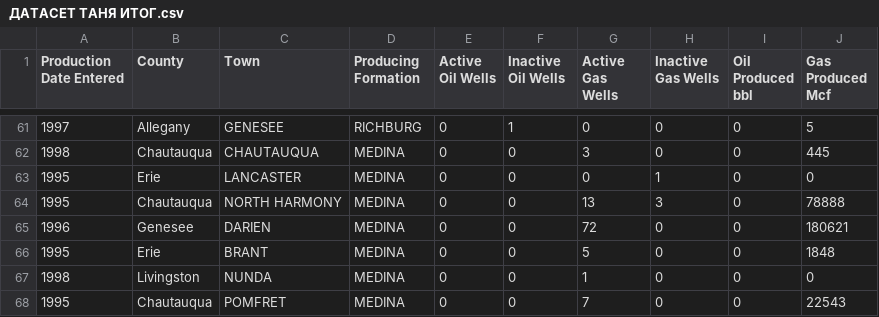
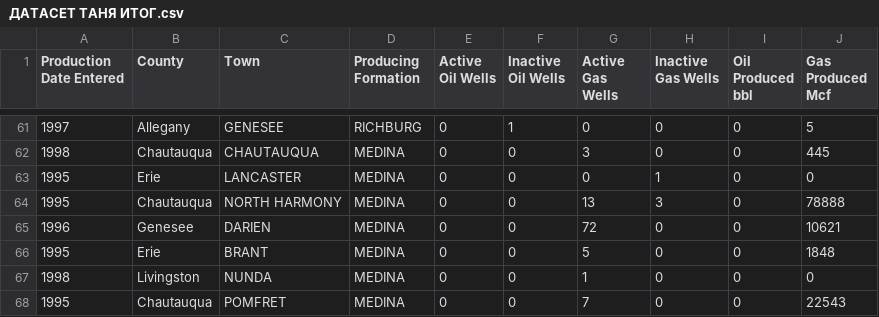
Before and after one commit to Evgeniarry/Educational-practice, a CSV file: ДАТАСЕТ ТАНЯ ИТОГ.csv, drawn as a sheet; only a part is shown, gaps mark what is left out.

Commit message:
Update ДАТАСЕТ ТАНЯ ИТОГ.csv

```diff
--- a/ДАТАСЕТ ТАНЯ ИТОГ.csv
+++ b/ДАТАСЕТ ТАНЯ ИТОГ.csv
@@ -64,3 +64,3 @@ Production Date Entered ,County, Town, Producing Formation, Active Oil Wells ,In
 1995,Chautauqua, NORTH HARMONY, MEDINA,0,0,13,3,0,78888
-1996,Genesee, DARIEN, MEDINA,0,0,72,0,0,180621
+1996,Genesee, DARIEN, MEDINA,0,0,72,0,0,10621
 1995,Erie, BRANT, MEDINA,0,0,5,0,0,1848
```
